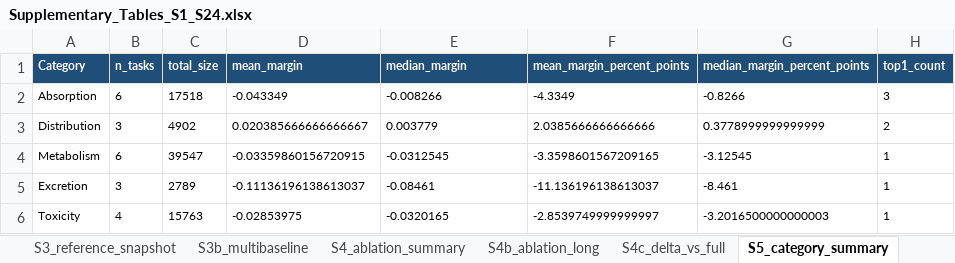
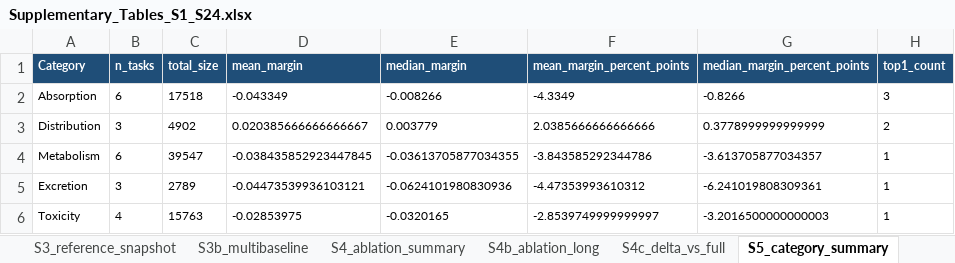
Before and after one commit to dchen0212/trimole_hybrid, an Excel workbook: supplementary_tables/Supplementary_Tables_S1_S24.xlsx, sheet S5_category_summary, drawn as a sheet; only a part is shown; values as stored, in another font and other column widths than the file's, no borders; the diff names each change by its address in the sheet, - before the commit and + after, or states it on an @@ line.

```diff
--- a/supplementary_tables/Supplementary_Tables_S1_S24.xlsx (sheet S5_category_summary)
+++ b/supplementary_tables/Supplementary_Tables_S1_S24.xlsx (sheet S5_category_summary)
-D4 (mean_margin): -0.03359860156720915
+D4 (mean_margin): -0.038435852923447845
-E4 (median_margin): -0.0312545
+E4 (median_margin): -0.03613705877034355
-F4 (mean_margin_percent_points): -3.3598601567209165
+F4 (mean_margin_percent_points): -3.843585292344786
-G4 (median_margin_percent_points): -3.12545
+G4 (median_margin_percent_points): -3.613705877034357
-D5 (mean_margin): -0.11136196138613037
+D5 (mean_margin): -0.04473539936103121
-E5 (median_margin): -0.08461
+E5 (median_margin): -0.0624101980830936
-F5 (mean_margin_percent_points): -11.136196138613037
+F5 (mean_margin_percent_points): -4.47353993610312
-G5 (median_margin_percent_points): -8.461
+G5 (median_margin_percent_points): -6.241019808309361
```
Also changed, not shown: sheet S21_controlled_baselines, sheet S21b_controlled_summary, sheet S20_leakage_audit, sheet S23_ablation_stability, sheet S4_ablation_summary, sheet S4c_delta_vs_full, 11 more sheets, other sheet tabs, 54 other files.
